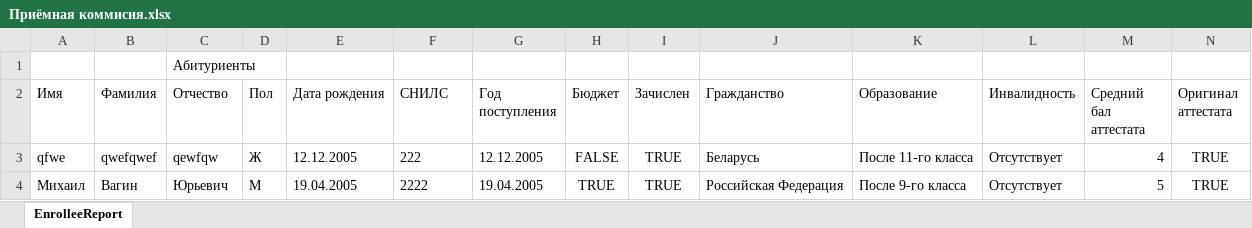
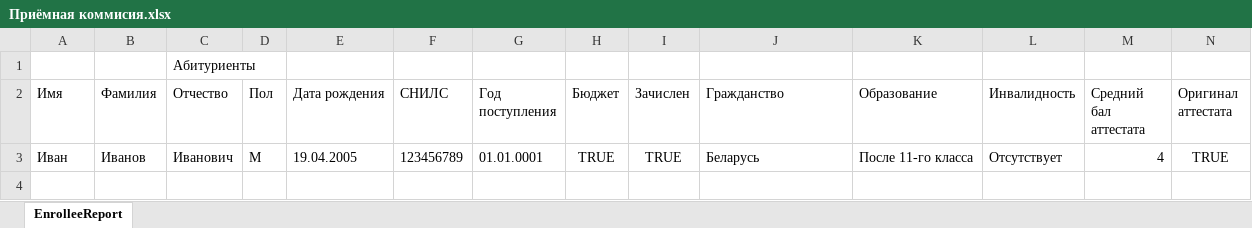
Before and after one commit to QwZxC/AdmissionsCommittee, an Excel workbook: AdmissionsCommittee/Reports/Files/Приёмная коммисия.xlsx, sheet EnrolleeReport, drawn as a sheet; only a part is shown; values as stored, in another font and other column widths than the file's, no borders; rows hold the shown columns only; the diff names each change by its address in the sheet, - before the commit and + after, or states it on an @@ line.

```diff
--- a/AdmissionsCommittee/Reports/Files/Приёмная коммисия.xlsx (sheet EnrolleeReport)
+++ b/AdmissionsCommittee/Reports/Files/Приёмная коммисия.xlsx (sheet EnrolleeReport)
-A3 (Имя): qfwe
+A3 (Имя): Иван
-B3 (Фамилия): qwefqwef
+B3 (Фамилия): Иванов
-C3 (Отчество): qewfqw
+C3 (Отчество): Иванович
-D3 (Пол): Ж
+D3 (Пол): М
-E3 (Дата рождения): 12.12.2005
+E3 (Дата рождения): 19.04.2005
-F3 (СНИЛС): 222
+F3 (СНИЛС): 123456789
-G3 (Год поступления): 12.12.2005
+G3 (Год поступления): 01.01.0001
-H3 (Бюджет): FALSE
+H3 (Бюджет): TRUE
-row 4: Михаил | Вагин | Юрьевич | М | 19.04.2005 | 2222 | 19.04.2005 | TRUE | TRUE | Российская Федерация | После 9-го класса | Отсутствует | 5 | TRUE
```
Also changed, not shown: 25 other files.
